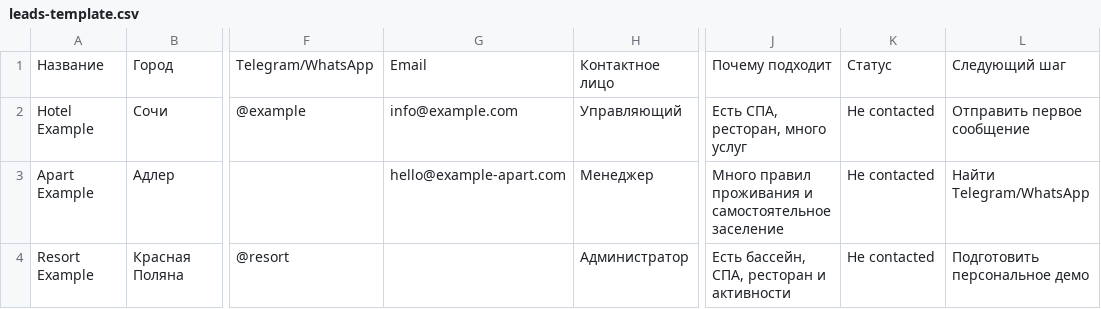
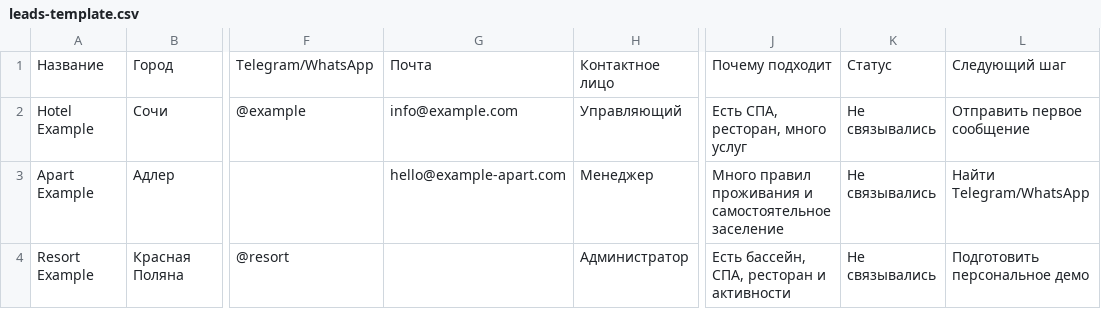
Before and after one commit to lllovespr1ng-dot/hotel-portfolio, a CSV file: leads-template.csv, drawn as a sheet; only a part is shown, gaps mark what is left out; the diff names each change by its address in the sheet, - before the commit and + after, or states it on an @@ line.

```diff
--- a/leads-template.csv
+++ b/leads-template.csv
-G1: Email
+G1: Почта
-K2:K4: Не contacted
+K2:K4: Не связывались
```
Also changed, not shown: first-10-messages.csv, first-leads-sochi.csv, 12 other files.
